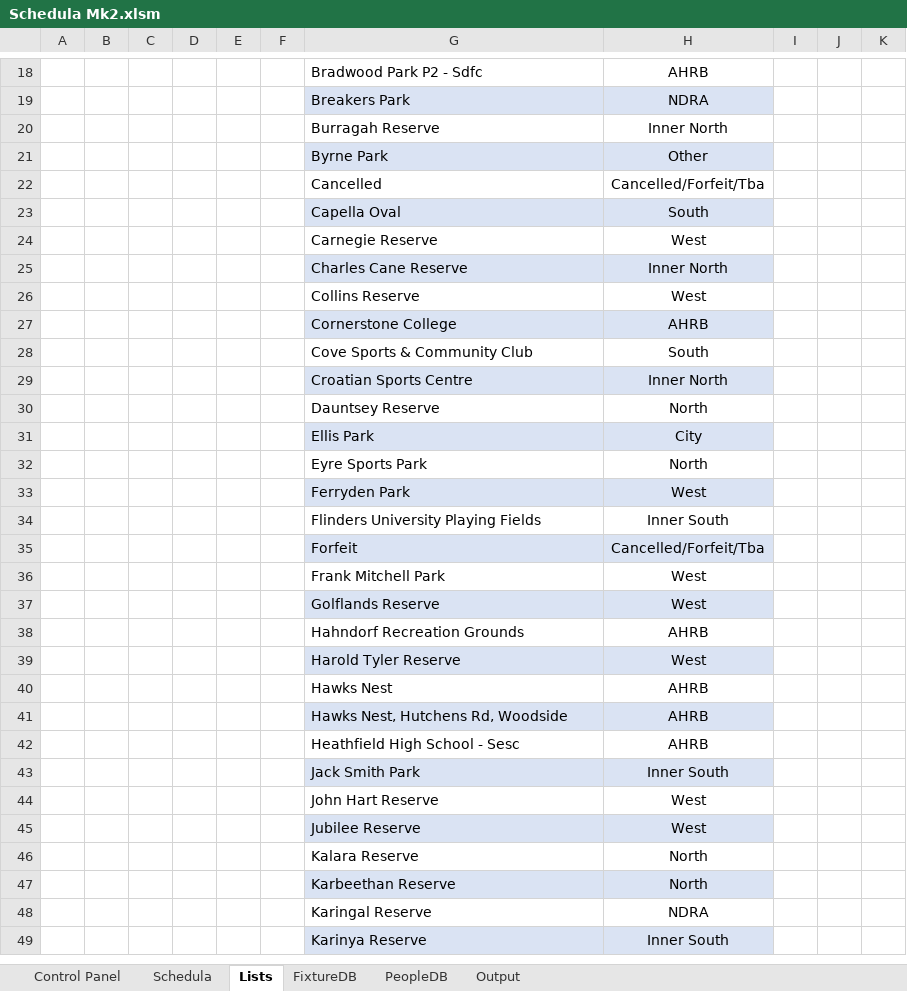
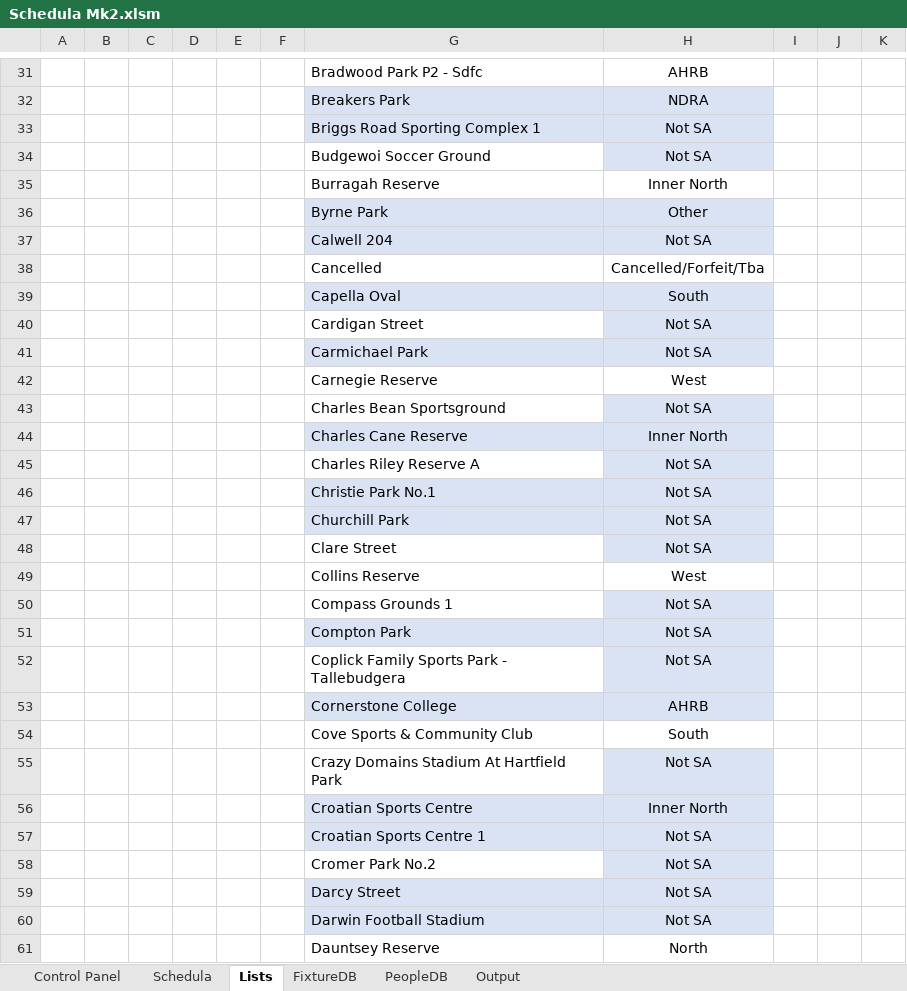
Before and after one commit to Rails71/Schedula-Mk2, an Excel workbook: Schedula Mk2.xlsm, sheet Lists, drawn as a sheet; only a part is shown, gaps mark what is left out; the shorter side is filled out with more unchanged rows; values as stored, in another font and other column widths than the file's, no borders; table styles not drawn; the diff covers the shown part only; the diff names each change by its address in the sheet, - before the commit and + after, or states it on an @@ line.

Commit message:
updated excel file

```diff
--- a/Schedula Mk2.xlsm (sheet Lists)
+++ b/Schedula Mk2.xlsm (sheet Lists)
+row 33:  |  |  |  |  |  | Briggs Road Sporting Complex 1 | Not SA
+row 34:  |  |  |  |  |  | Budgewoi Soccer Ground | Not SA
+row 37:  |  |  |  |  |  | Calwell 204 | Not SA
+row 40:  |  |  |  |  |  | Cardigan Street | Not SA
+row 41:  |  |  |  |  |  | Carmichael Park | Not SA
+row 43:  |  |  |  |  |  | Charles Bean Sportsground | Not SA
+row 45:  |  |  |  |  |  | Charles Riley Reserve A | Not SA
+row 46:  |  |  |  |  |  | Christie Park No.1 | Not SA
+row 47:  |  |  |  |  |  | Churchill Park | Not SA
+row 48:  |  |  |  |  |  | Clare Street | Not SA
+row 50:  |  |  |  |  |  | Compass Grounds 1 | Not SA
+row 51:  |  |  |  |  |  | Compton Park | Not SA
+row 52:  |  |  |  |  |  | Coplick Family Sports Park - Tallebudgera | Not SA
+row 55:  |  |  |  |  |  | Crazy Domains Stadium At Hartfield Park | Not SA
+row 57:  |  |  |  |  |  | Croatian Sports Centre 1 | Not SA
+row 58:  |  |  |  |  |  | Cromer Park No.2 | Not SA
+row 59:  |  |  |  |  |  | Darcy Street | Not SA
+row 60:  |  |  |  |  |  | Darwin Football Stadium | Not SA
```
Also changed, not shown: 103 added rows, 2 edited cells and cell formats elsewhere in this sheet, sheet Control Panel, sheet Schedula, formulas that keep their value, charts or pictures.
